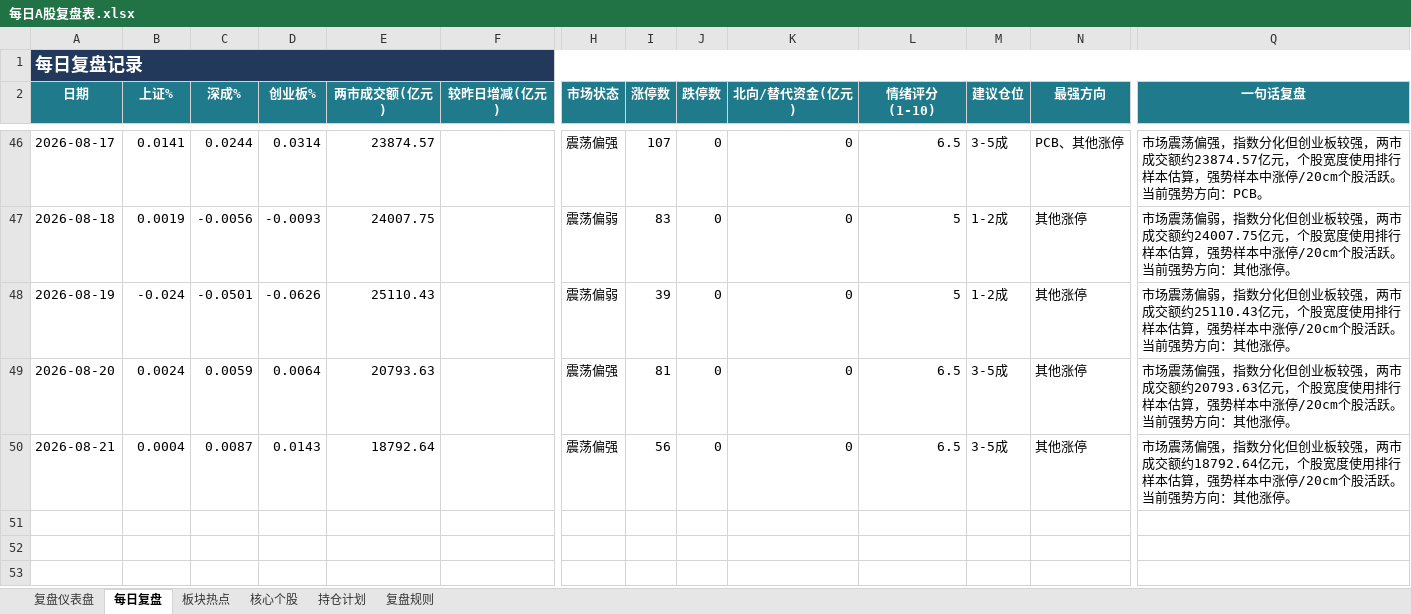
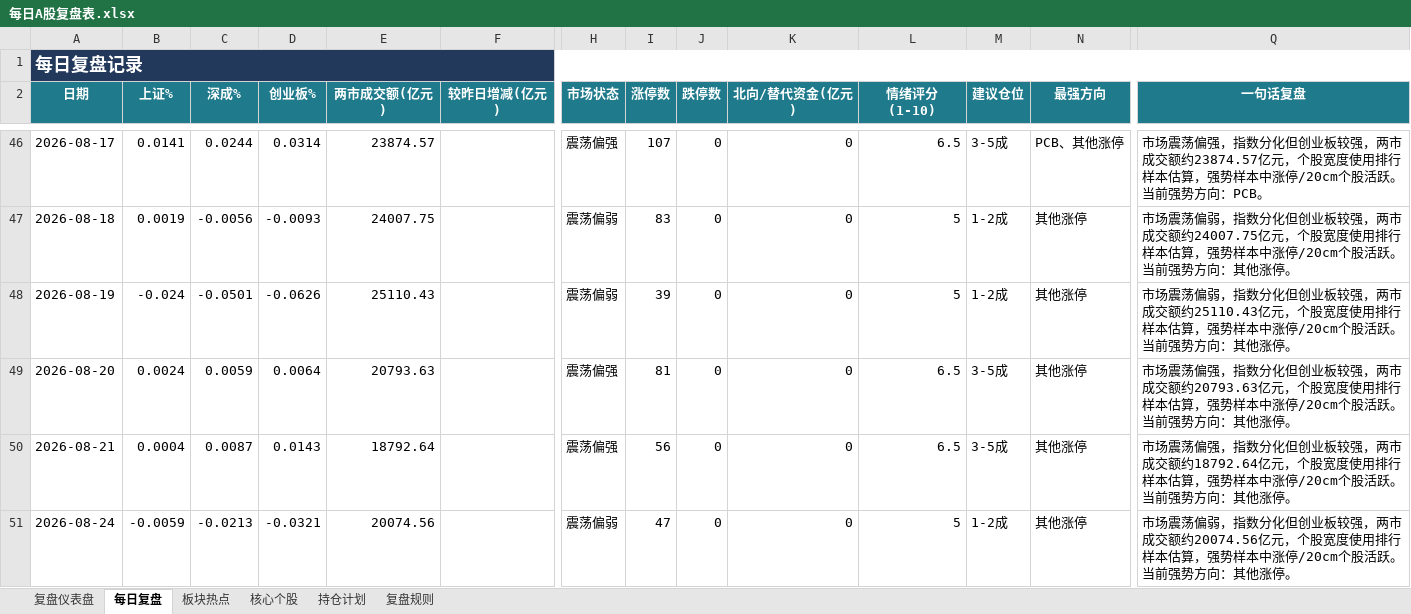
Before and after one commit to Toristricky/a-share-daily-review, an Excel workbook: 每日A股复盘表.xlsx, sheet 每日复盘, drawn as a sheet; only a part is shown, gaps mark what is left out; values as stored, in another font and other column widths than the file's, no borders; rows hold the shown columns only; the diff names each change by its address in the sheet, - before the commit and + after, or states it on an @@ line.

```diff
--- a/每日A股复盘表.xlsx (sheet 每日复盘)
+++ b/每日A股复盘表.xlsx (sheet 每日复盘)
+row 51: 2026-08-24 | -0.0059 | -0.0213 | -0.0321 | 20074.56 |  | 震荡偏弱 | 47 | 0 | 0 | 5 | 1-2成 | 其他涨停 | 市场震荡偏弱，指数分化但创业板较强，两市成交额约20074.56亿元，个股宽度使用排行样本估算，强势样本中涨停/20cm个股活跃。当前强势方向：其他涨停。
```
Also changed, not shown: 3 other files.
